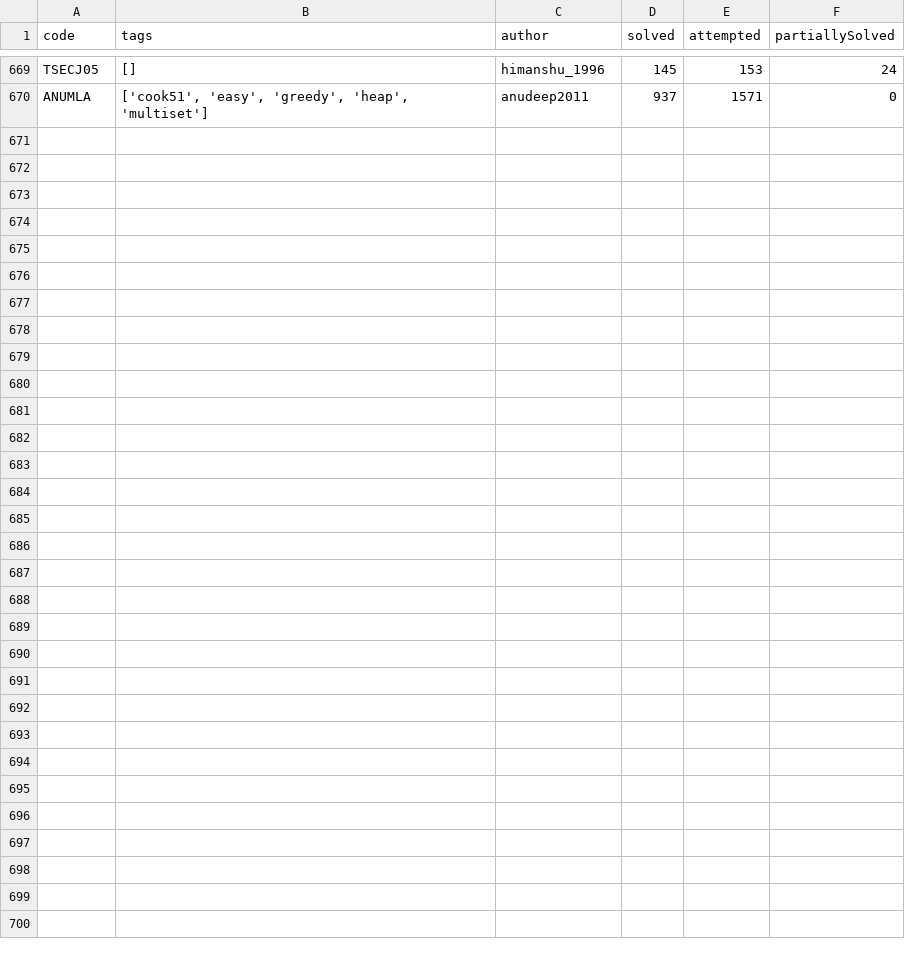
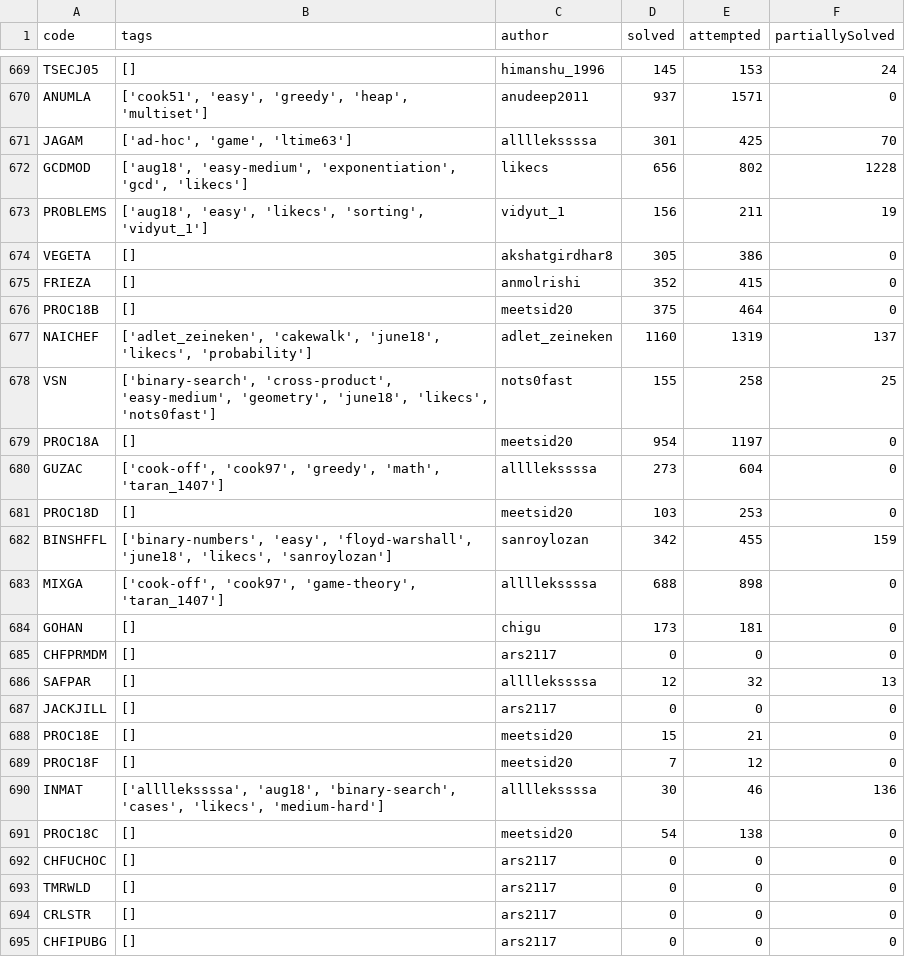
Before and after one commit to ContriHUB/Chef-Recommender, a CSV file: problem_data.csv, drawn as a sheet; only a part is shown, gaps mark what is left out.

Commit message:
Adding UI for problem recommendation(username)

```diff
--- a/problem_data.csv
+++ b/problem_data.csv
@@ -670 +670,26 @@ TSECJ05,[],himanshu_1996,145,153,24
 ANUMLA,"['cook51', 'easy', 'greedy', 'heap', 'multiset']",anudeep2011,937,1571,0
+JAGAM,"['ad-hoc', 'game', 'ltime63']",allllekssssa,301,425,70
+GCDMOD,"['aug18', 'easy-medium', 'exponentiation', 'gcd', 'likecs']",likecs,656,802,1228
+PROBLEMS,"['aug18', 'easy', 'likecs', 'sorting', 'vidyut_1']",vidyut_1,156,211,19
+VEGETA,[],akshatgirdhar8,305,386,0
+FRIEZA,[],anmolrishi,352,415,0
+PROC18B,[],meetsid20,375,464,0
+NAICHEF,"['adlet_zeineken', 'cakewalk', 'june18', 'likecs', 'probability']",adlet_zeineken,1160,1319,137
+VSN,"['binary-search', 'cross-product', 'easy-medium', 'geometry', 'june18', 'likecs', 'nots0fast']",nots0fast,155,258,25
+PROC18A,[],meetsid20,954,1197,0
+GUZAC,"['cook-off', 'cook97', 'greedy', 'math', 'taran_1407']",allllekssssa,273,604,0
+PROC18D,[],meetsid20,103,253,0
+BINSHFFL,"['binary-numbers', 'easy', 'floyd-warshall', 'june18', 'likecs', 'sanroylozan']",sanroylozan,342,455,159
+MIXGA,"['cook-off', 'cook97', 'game-theory', 'taran_1407']",allllekssssa,688,898,0
+GOHAN,[],chigu,173,181,0
+CHFPRMDM,[],ars2117,0,0,0
+SAFPAR,[],allllekssssa,12,32,13
+JACKJILL,[],ars2117,0,0,0
+PROC18E,[],meetsid20,15,21,0
+PROC18F,[],meetsid20,7,12,0
+INMAT,"['allllekssssa', 'aug18', 'binary-search', 'cases', 'likecs', 'medium-hard']",allllekssssa,30,46,136
+PROC18C,[],meetsid20,54,138,0
+CHFUCHOC,[],ars2117,0,0,0
+TMRWLD,[],ars2117,0,0,0
+CRLSTR,[],ars2117,0,0,0
+CHFIPUBG,[],ars2117,0,0,0
```
Also changed, not shown: 5 other files.
